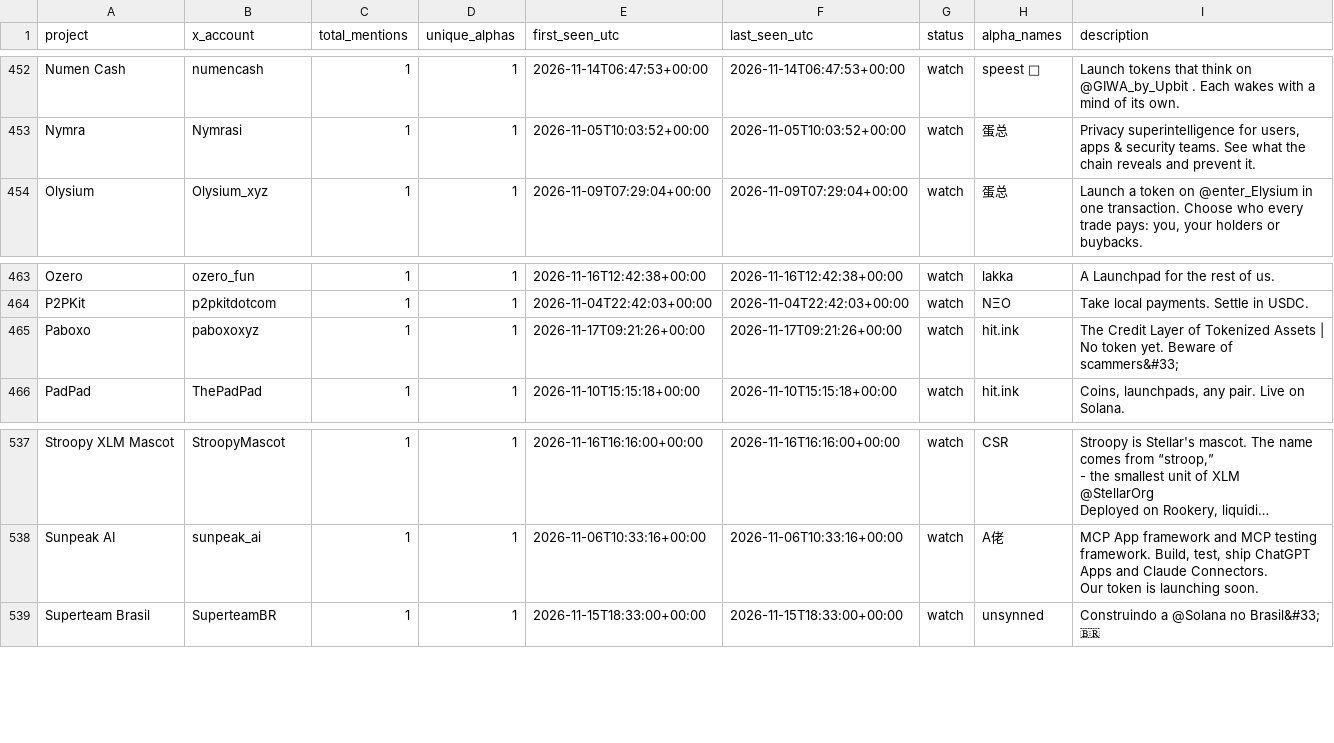
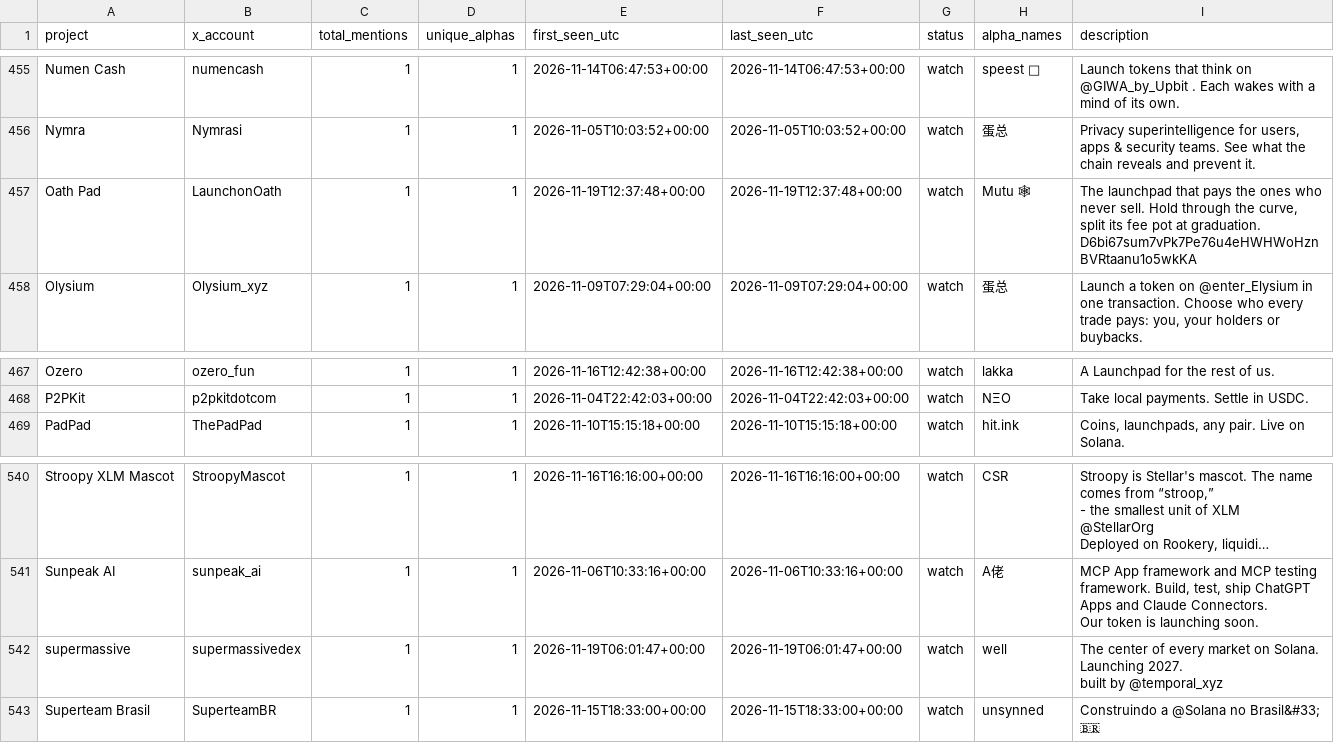
Before and after one commit to llzzqq111/alpha-monitor, a CSV file: telegram_project_counts.csv, drawn as a sheet; only a part is shown, gaps mark what is left out; long unchanged cells end in …; removed rows and columns are numbered as before the commit, all else as after; ↵ is a line break in a cell; the diff covers the shown part only; the diff names each change by its address in the sheet, - before the commit and + after, or states it on an @@ line.

```diff
--- a/telegram_project_counts.csv
+++ b/telegram_project_counts.csv
+row 457: Oath Pad | LaunchonOath | 1 | 1 | 2026-11-19T12:37:48+00:00 | 2026-11-19T12:37:48+00:00 | watch | Mutu 🕸 | The launchpad that pays the ones who never sell. Hold through the curve, split its fee pot at graduation. ↵ D6bi67sum7vPk7Pe76u4eHWHWoHznBVRtaanu1o5wkKA
-row 465: Paboxo | paboxoxyz | 1 | 1 | 2026-11-17T09:21:26+00:00 | 2026-11-17T09:21:26+00:00 | watch | hit.ink | The Credit Layer of Tokenized Assets | No token yet. Beware of scammers&#33;
+row 542: supermassive | supermassivedex | 1 | 1 | 2026-11-19T06:01:47+00:00 | 2026-11-19T06:01:47+00:00 | watch | well | The center of every market on Solana. Launching 2027. ↵ built by @temporal_xyz
```
Also changed, not shown: 4 added rows and 1 removed row elsewhere in this file, 5 other files.
